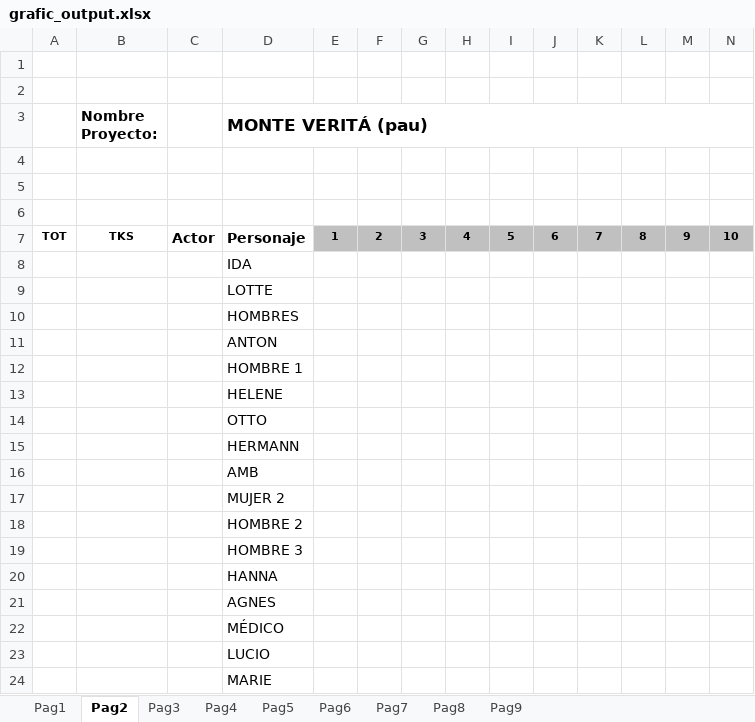
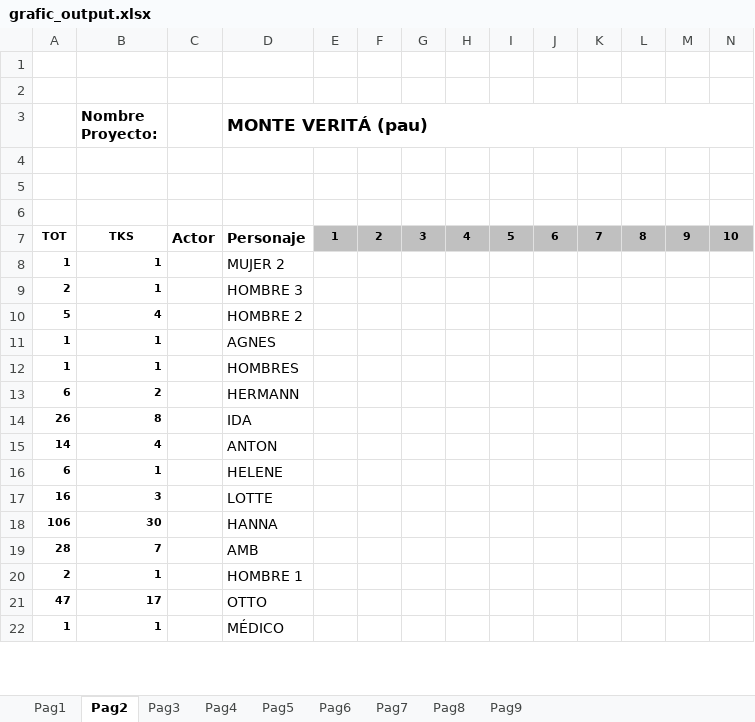
Before and after one commit to fran4v/guio_a_grafic, an Excel workbook: grafic_output.xlsx, sheet Pag2, drawn as a sheet; only a part is shown; values as stored, in another font and other column widths than the file's, no borders; removed rows and columns are numbered as before the commit, all else as after; rows hold the shown columns only; the diff covers the shown part only; the diff names each change by its address in the sheet, - before the commit and + after, or states it on an @@ line.

```diff
--- a/grafic_output.xlsx (sheet Pag2)
+++ b/grafic_output.xlsx (sheet Pag2)
-row 8:  |  |  | IDA
-row 9:  |  |  | LOTTE
-row 10:  |  |  | HOMBRES
-row 11:  |  |  | ANTON
-row 12:  |  |  | HOMBRE 1
-row 13:  |  |  | HELENE
-row 14:  |  |  | OTTO
-row 15:  |  |  | HERMANN
-row 16:  |  |  | AMB
-row 17:  |  |  | MUJER 2
-row 18:  |  |  | HOMBRE 2
-row 19:  |  |  | HOMBRE 3
-row 20:  |  |  | HANNA
-row 21:  |  |  | AGNES
-row 22:  |  |  | MÉDICO
-row 23:  |  |  | LUCIO
-row 24:  |  |  | MARIE
+row 8: 1 | 1 |  | MUJER 2
+row 9: 2 | 1 |  | HOMBRE 3
+row 10: 5 | 4 |  | HOMBRE 2
+row 11: 1 | 1 |  | AGNES
+row 12: 1 | 1 |  | HOMBRES
+row 13: 6 | 2 |  | HERMANN
+row 14: 26 | 8 |  | IDA
+row 15: 14 | 4 |  | ANTON
+row 16: 6 | 1 |  | HELENE
+row 17: 16 | 3 |  | LOTTE
+row 18: 106 | 30 |  | HANNA
+row 19: 28 | 7 |  | AMB
+row 20: 2 | 1 |  | HOMBRE 1
+row 21: 47 | 17 |  | OTTO
+row 22: 1 | 1 |  | MÉDICO
```
Also changed, not shown: 2 added rows elsewhere in this sheet, sheet Pag1, sheet Pag3, sheet Pag4, 2 other files.
